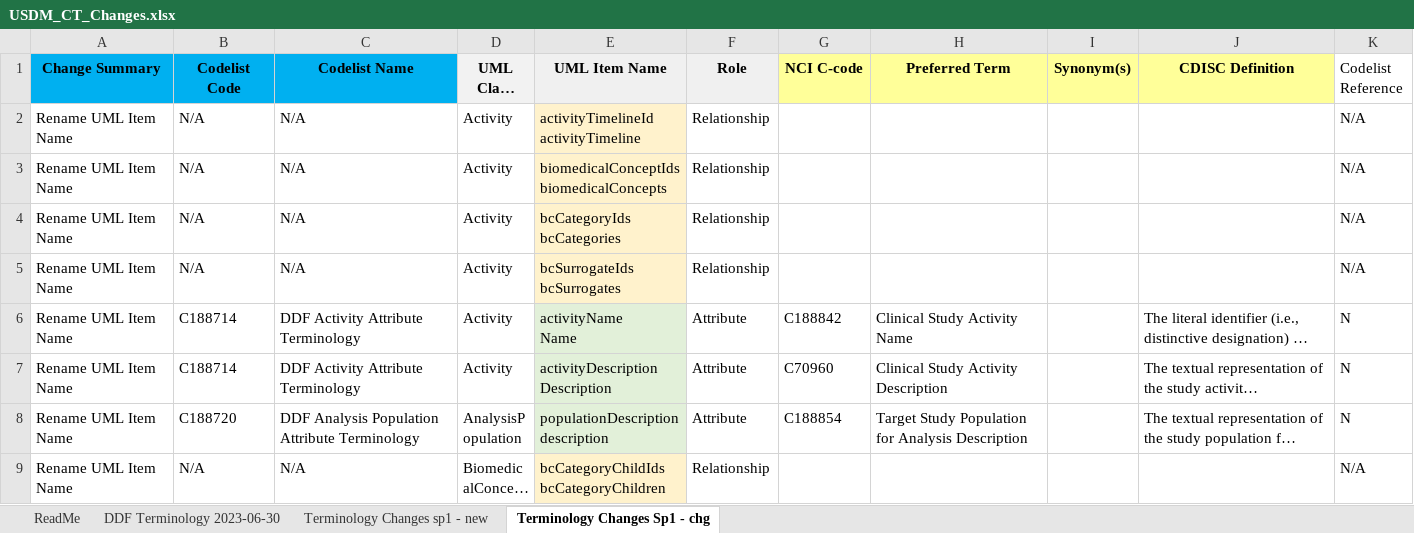
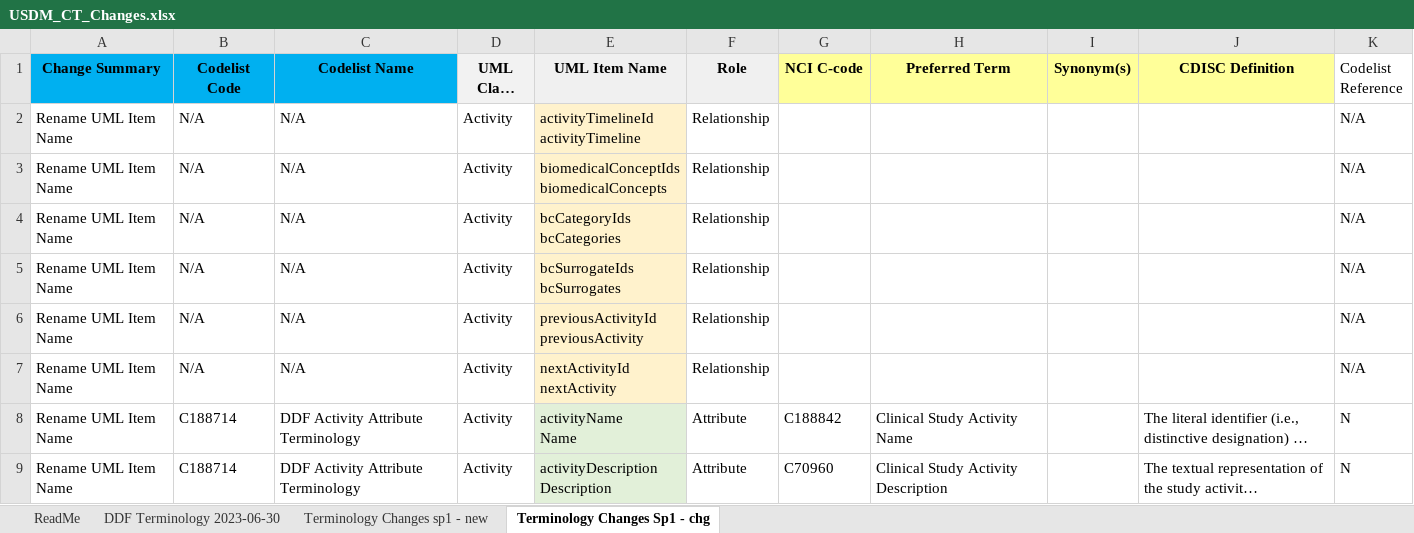
Before and after one commit to cdisc-org/DDF-RA, an Excel workbook: Deliverables/CT/USDM_CT_Changes.xlsx, sheet Terminology Changes Sp1 - chg, drawn as a sheet; only a part is shown; the shorter side is filled out with more unchanged rows; long unchanged cells end in …; values as stored, in another font and other column widths than the file's, no borders; ↵ is a line break in a cell; the diff names each change by its address in the sheet, - before the commit and + after, or states it on an @@ line.

Commit message:
Updates to two Activity Relationships
Removal of last two 'Id' from relationship names.

```diff
--- a/Deliverables/CT/USDM_CT_Changes.xlsx (sheet Terminology Changes Sp1 - chg)
+++ b/Deliverables/CT/USDM_CT_Changes.xlsx (sheet Terminology Changes Sp1 - chg)
+row 6: Rename UML Item Name | N/A | N/A | Activity | previousActivityId ↵ previousActivity | Relationship |  |  |  |  | N/A
+row 7: Rename UML Item Name | N/A | N/A | Activity | nextActivityId ↵ nextActivity | Relationship |  |  |  |  | N/A
```
Also changed, not shown: Deliverables/CT/USDM_CT.xlsx.
